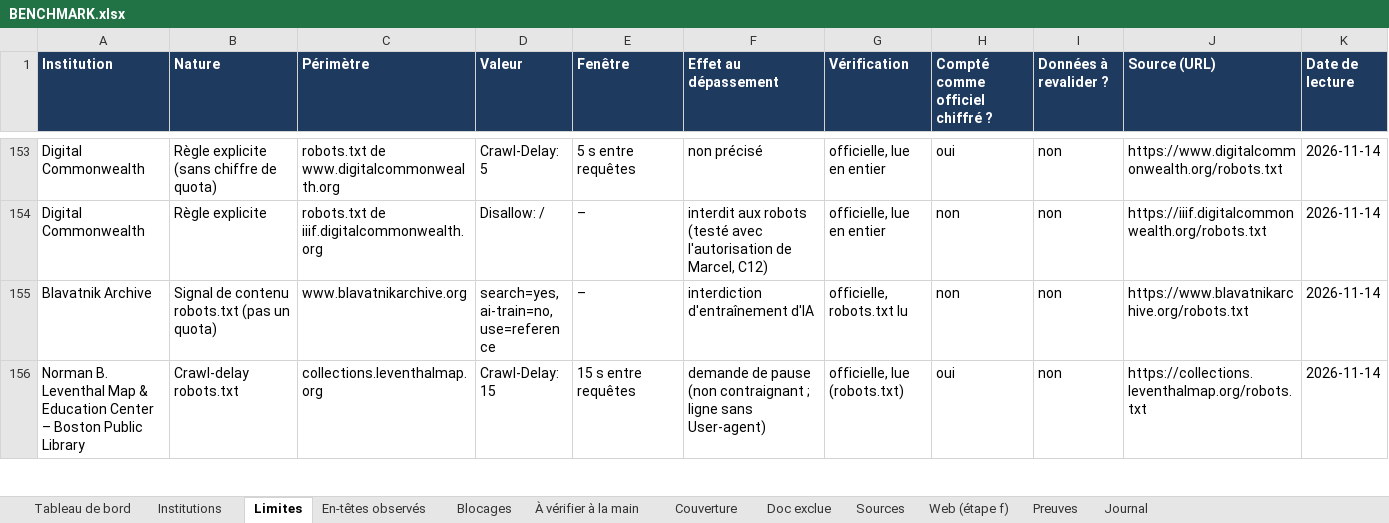
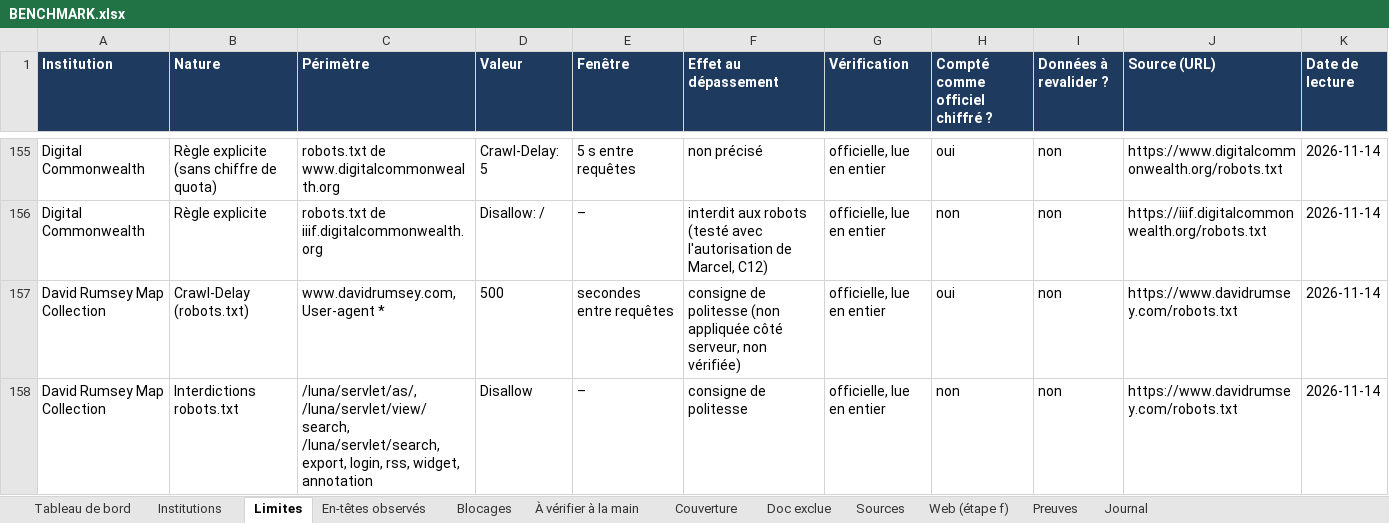
Before and after one commit to maribakulj/Veille-API-IIIF, an Excel workbook: BENCHMARK.xlsx, sheet Limites, drawn as a sheet; only a part is shown, gaps mark what is left out; the shorter side is filled out with more unchanged rows; values as stored, in another font and other column widths than the file's, no borders; the diff covers the shown part only; the diff names each change by its address in the sheet, - before the commit and + after, or states it on an @@ line.

```diff
--- a/BENCHMARK.xlsx (sheet Limites)
+++ b/BENCHMARK.xlsx (sheet Limites)
+row 157: David Rumsey Map Collection | Crawl-Delay (robots.txt) | www.davidrumsey.com, User-agent * | 500 | secondes entre requêtes | consigne de politesse (non appliquée côté serveur, non vérifiée) | officielle, lue en entier | oui | non | https://www.davidrumsey.com/robots.txt | 2026-11-14
+row 158: David Rumsey Map Collection | Interdictions robots.txt | /luna/servlet/as/, /luna/servlet/view/search, /luna/servlet/search, export, login, rss, widget, annotation | Disallow | – | consigne de politesse | officielle, lue en entier | non | non | https://www.davidrumsey.com/robots.txt | 2026-11-14
```
Also changed, not shown: 3 added rows elsewhere in this sheet, sheet Preuves, sheet Sources, sheet Web (étape f), sheet Institutions, sheet Tableau de bord, sheet À vérifier à la main, 5 more sheets, charts or pictures.
